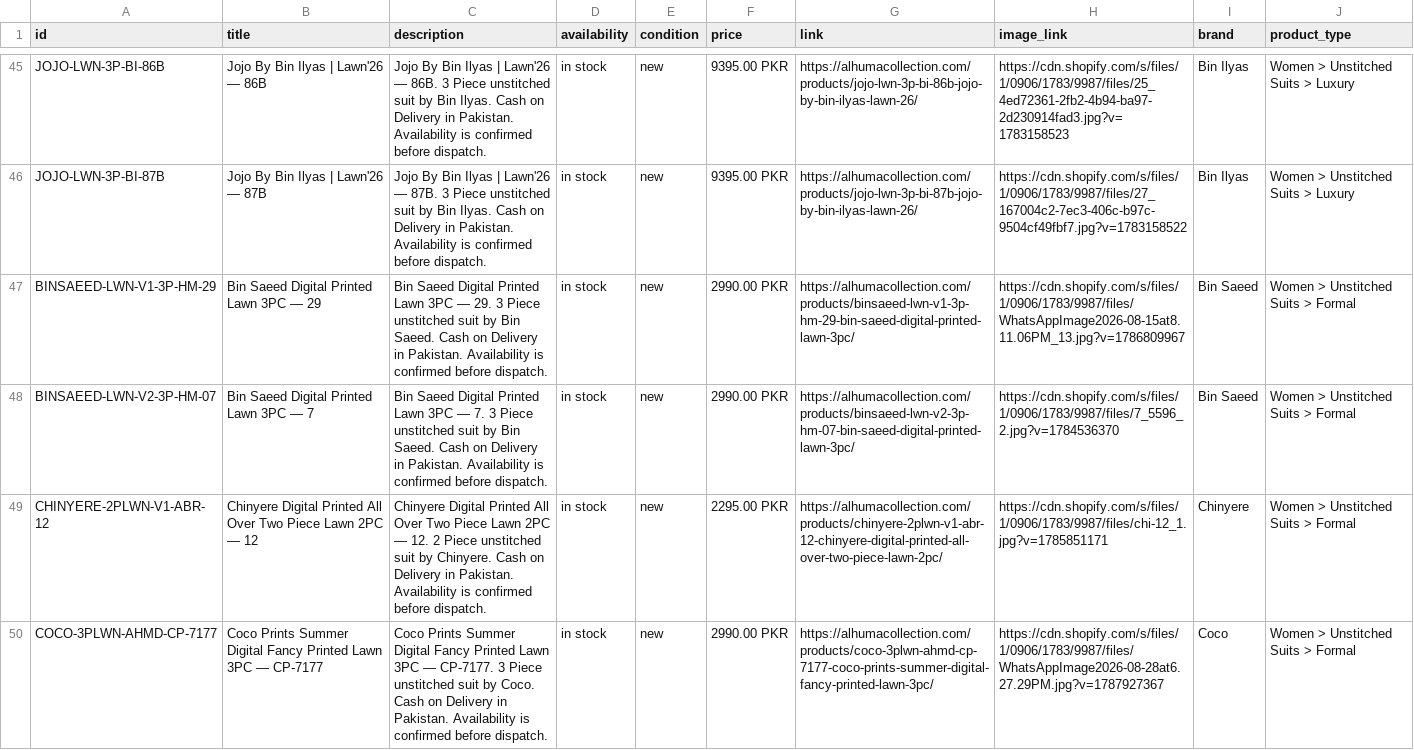
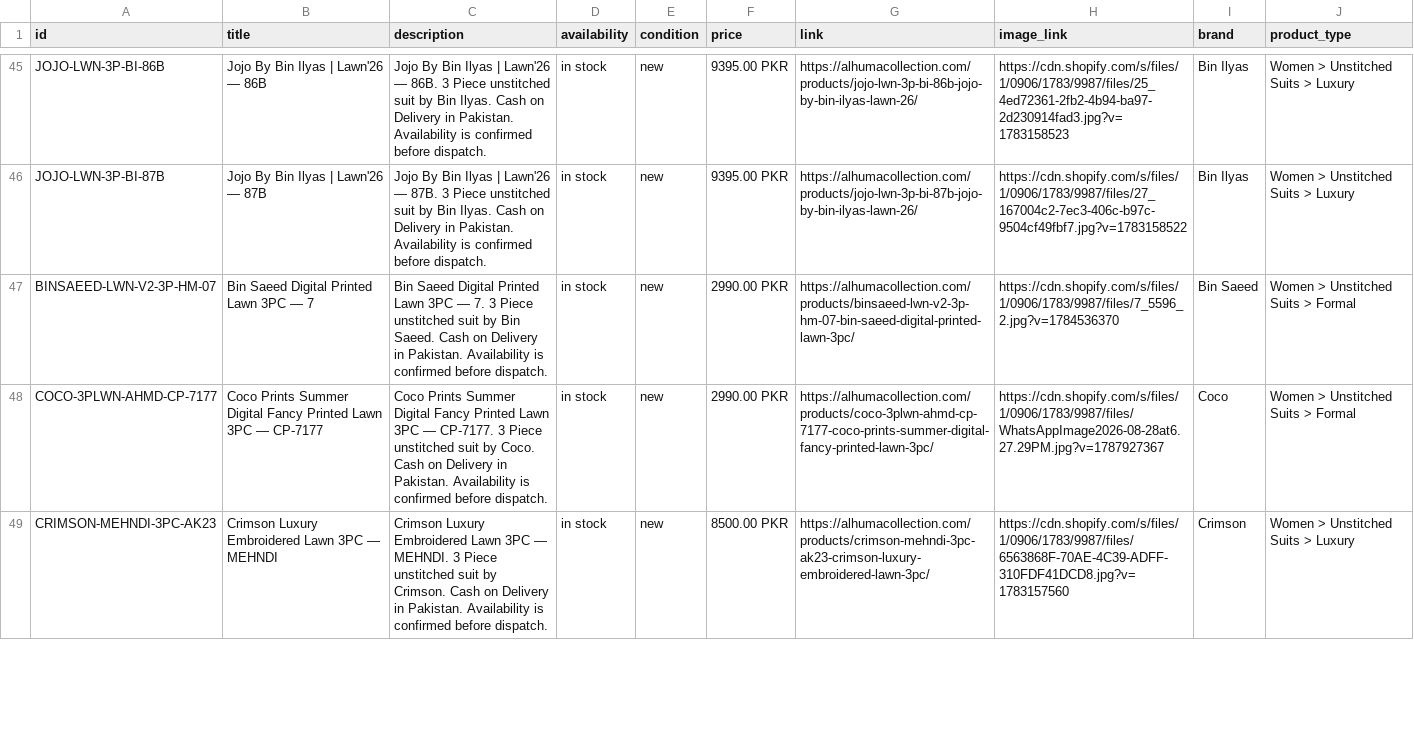
Before and after one commit to mfdigisol-creator/mfdigisol-creator.github.io, a CSV file: catalogue/meta-product-feed.csv, drawn as a sheet; only a part is shown, gaps mark what is left out; the shorter side is filled out with more unchanged rows; the diff covers the shown part only; the diff names each change by its address in the sheet, - before the commit and + after, or states it on an @@ line.

```diff
--- a/catalogue/meta-product-feed.csv
+++ b/catalogue/meta-product-feed.csv
-row 47: BINSAEED-LWN-V1-3P-HM-29 | Bin Saeed Digital Printed Lawn 3PC — 29 | Bin Saeed Digital Printed Lawn 3PC — 29. 3 Piece unstitched suit by Bin Saeed. Cash on Delivery in Pakistan. Availability is confirmed before dispatch. | in stock | new | 2990.00 PKR | https://alhumacollection.com/products/binsaeed-lwn-v1-3p-hm-29-bin-saeed-digital-printed-lawn-3pc/ | https://cdn.shopify.com/s/files/1/0906/1783/9987/files/WhatsAppImage2026-08-15at8.11.06PM_13.jpg?v=1786809967 | Bin Saeed | Women > Unstitched Suits > Formal
-row 49: CHINYERE-2PLWN-V1-ABR-12 | Chinyere Digital Printed All Over Two Piece Lawn 2PC — 12 | Chinyere Digital Printed All Over Two Piece Lawn 2PC — 12. 2 Piece unstitched suit by Chinyere. Cash on Delivery in Pakistan. Availability is confirmed before dispatch. | in stock | new | 2295.00 PKR | https://alhumacollection.com/products/chinyere-2plwn-v1-abr-12-chinyere-digital-printed-all-over-two-piece-lawn-2pc/ | https://cdn.shopify.com/s/files/1/0906/1783/9987/files/chi-12_1.jpg?v=1785851171 | Chinyere | Women > Unstitched Suits > Formal
```
Also changed, not shown: 5 removed rows elsewhere in this file, 44 other files.
